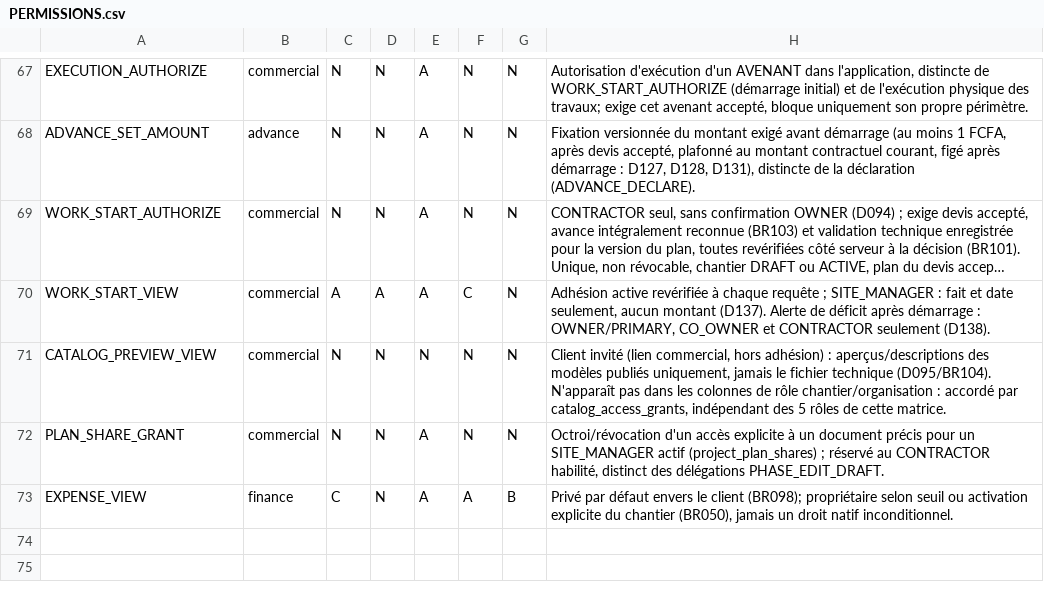
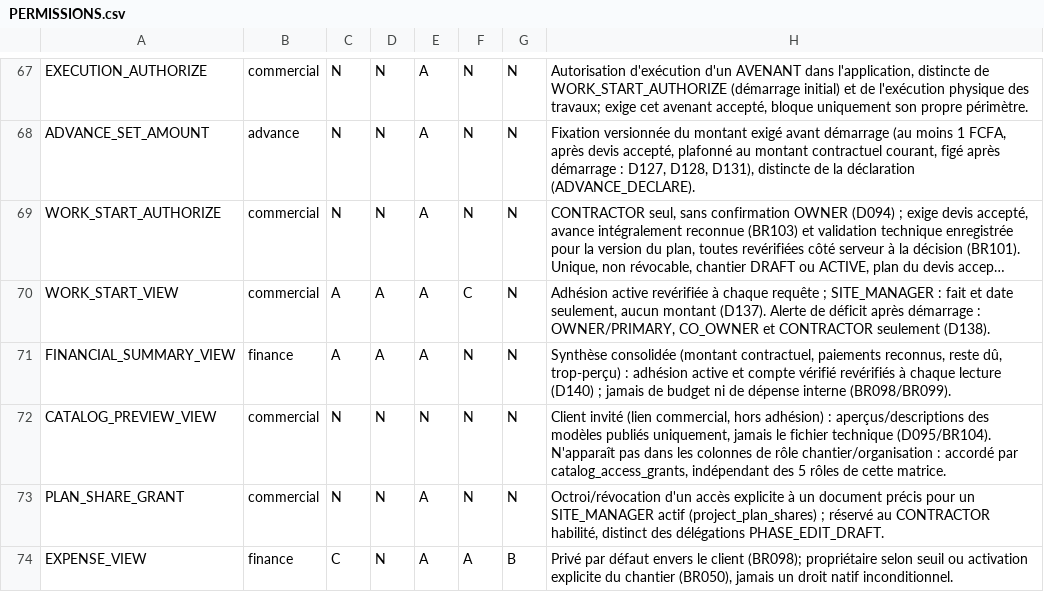
Before and after one commit to oumartata/ChantierLive, a CSV file: PERMISSIONS.csv, drawn as a sheet; only a part is shown, gaps mark what is left out; long unchanged cells end in …; the diff names each change by its address in the sheet, - before the commit and + after, or states it on an @@ line.

```diff
--- a/PERMISSIONS.csv
+++ b/PERMISSIONS.csv
+row 71: FINANCIAL_SUMMARY_VIEW | finance | A | A | A | N | N | Synthèse consolidée (montant contractuel, paiements reconnus, reste dû, trop-perçu) : adhésion active et compte vérifié revérifiés à chaque lecture (D140) ; jamais de budget ni de dépense interne (BR098/BR099).
```
Also changed, not shown: BUSINESS_RULES.csv, 1 other file.
